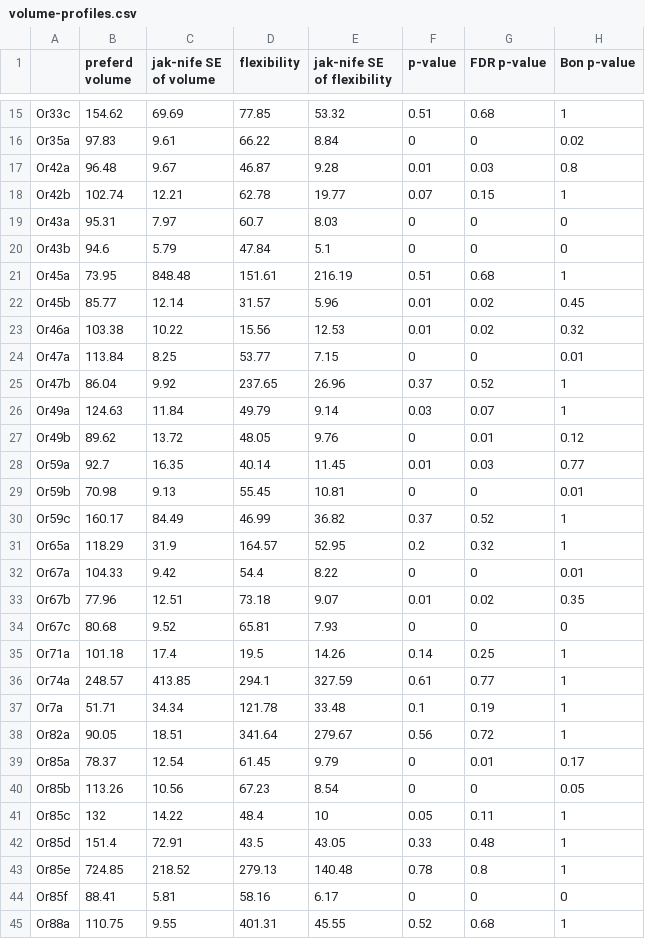
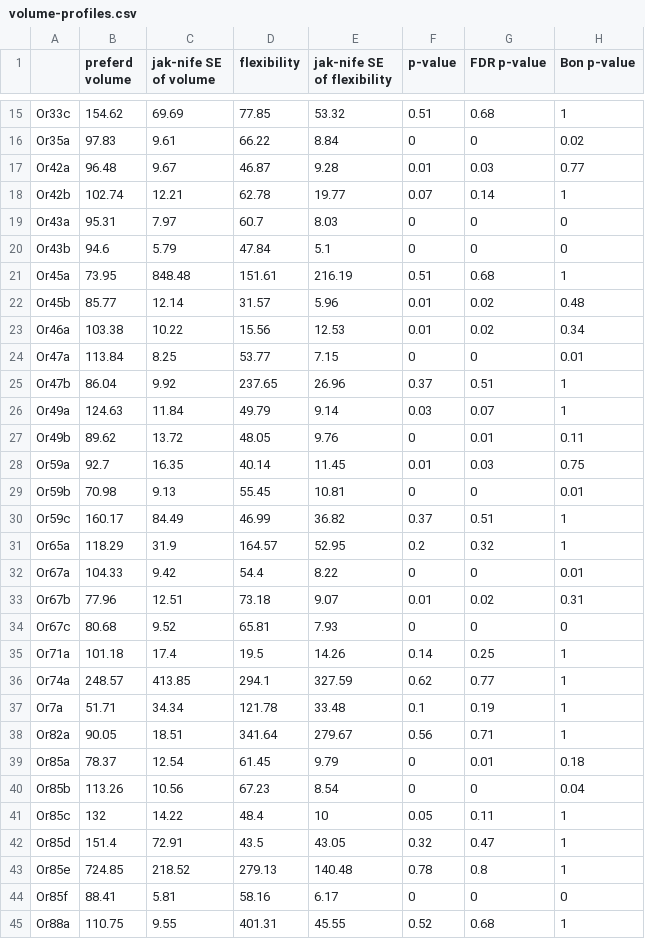
Before and after one commit to hamed/odor-receptor-volume-drosophila, a CSV file: Drosophila/volume-profiles.csv, drawn as a sheet; only a part is shown, gaps mark what is left out; the diff covers the shown part only.

```diff
--- a/Drosophila/volume-profiles.csv
+++ b/Drosophila/volume-profiles.csv
@@ -16,4 +16,4 @@
 "Or35a",97.83,9.61,66.22,8.84,0,0,0.02
-"Or42a",96.48,9.67,46.87,9.28,0.01,0.03,0.8
-"Or42b",102.74,12.21,62.78,19.77,0.07,0.15,1
+"Or42a",96.48,9.67,46.87,9.28,0.01,0.03,0.77
+"Or42b",102.74,12.21,62.78,19.77,0.07,0.14,1
 "Or43a",95.31,7.97,60.7,8.03,0,0,0
@@ -21,23 +21,23 @@
 "Or45a",73.95,848.48,151.61,216.19,0.51,0.68,1
-"Or45b",85.77,12.14,31.57,5.96,0.01,0.02,0.45
-"Or46a",103.38,10.22,15.56,12.53,0.01,0.02,0.32
+"Or45b",85.77,12.14,31.57,5.96,0.01,0.02,0.48
+"Or46a",103.38,10.22,15.56,12.53,0.01,0.02,0.34
 "Or47a",113.84,8.25,53.77,7.15,0,0,0.01
-"Or47b",86.04,9.92,237.65,26.96,0.37,0.52,1
+"Or47b",86.04,9.92,237.65,26.96,0.37,0.51,1
 "Or49a",124.63,11.84,49.79,9.14,0.03,0.07,1
-"Or49b",89.62,13.72,48.05,9.76,0,0.01,0.12
-"Or59a",92.7,16.35,40.14,11.45,0.01,0.03,0.77
+"Or49b",89.62,13.72,48.05,9.76,0,0.01,0.11
+"Or59a",92.7,16.35,40.14,11.45,0.01,0.03,0.75
 "Or59b",70.98,9.13,55.45,10.81,0,0,0.01
-"Or59c",160.17,84.49,46.99,36.82,0.37,0.52,1
+"Or59c",160.17,84.49,46.99,36.82,0.37,0.51,1
 "Or65a",118.29,31.9,164.57,52.95,0.2,0.32,1
 "Or67a",104.33,9.42,54.4,8.22,0,0,0.01
-"Or67b",77.96,12.51,73.18,9.07,0.01,0.02,0.35
+"Or67b",77.96,12.51,73.18,9.07,0.01,0.02,0.31
 "Or67c",80.68,9.52,65.81,7.93,0,0,0
 "Or71a",101.18,17.4,19.5,14.26,0.14,0.25,1
-"Or74a",248.57,413.85,294.1,327.59,0.61,0.77,1
+"Or74a",248.57,413.85,294.1,327.59,0.62,0.77,1
 "Or7a",51.71,34.34,121.78,33.48,0.1,0.19,1
-"Or82a",90.05,18.51,341.64,279.67,0.56,0.72,1
-"Or85a",78.37,12.54,61.45,9.79,0,0.01,0.17
-"Or85b",113.26,10.56,67.23,8.54,0,0,0.05
+"Or82a",90.05,18.51,341.64,279.67,0.56,0.71,1
+"Or85a",78.37,12.54,61.45,9.79,0,0.01,0.18
+"Or85b",113.26,10.56,67.23,8.54,0,0,0.04
 "Or85c",132,14.22,48.4,10,0.05,0.11,1
-"Or85d",151.4,72.91,43.5,43.05,0.33,0.48,1
+"Or85d",151.4,72.91,43.5,43.05,0.32,0.47,1
 "Or85e",724.85,218.52,279.13,140.48,0.78,0.8,1
```
Also changed, not shown: 8 edited cells elsewhere in this file, 1 other file.
